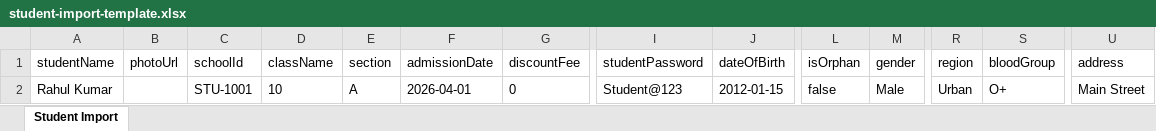
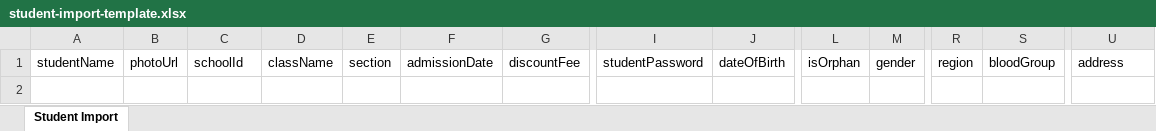
Before and after one commit to inddiaerp-services/Inddia-erp, an Excel workbook: excel-templates/student-import-template.xlsx, sheet Student Import, drawn as a sheet; only a part is shown, gaps mark what is left out; values as stored, in another font and other column widths than the file's, no borders; rows hold the shown columns only; the diff names each change by its address in the sheet, - before the commit and + after, or states it on an @@ line.

```diff
--- a/excel-templates/student-import-template.xlsx (sheet Student Import)
+++ b/excel-templates/student-import-template.xlsx (sheet Student Import)
-row 2: Rahul Kumar |  | STU-1001 | 10 | A | 2026-04-01 | 0 | Student@123 | 2012-01-15 | false | Male | Urban | O+ | Main Street
```
Also changed, not shown: 2 other files.
